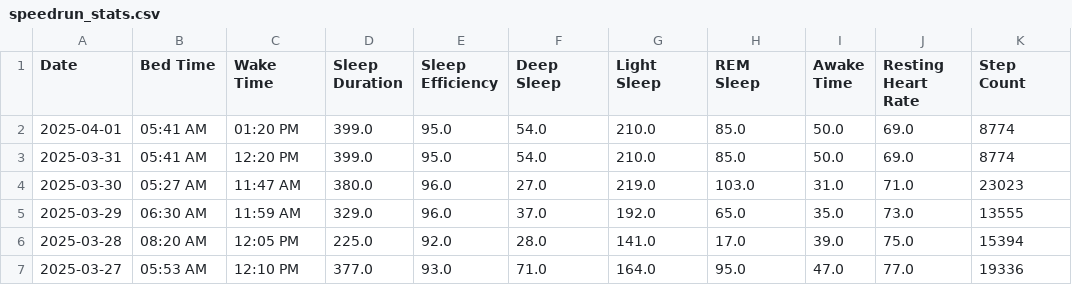
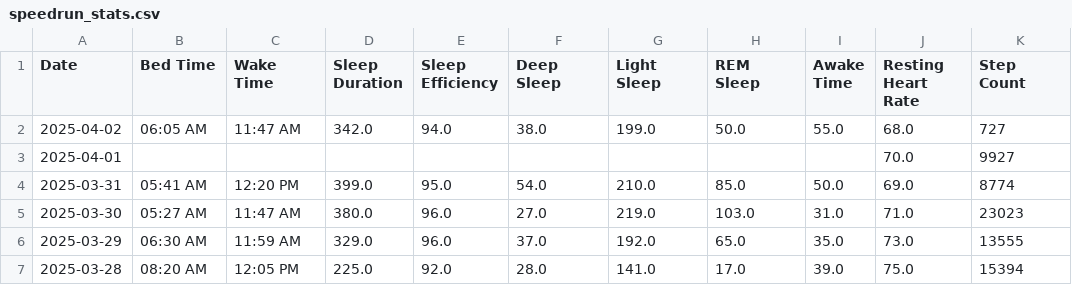
Before and after one commit to TeeLee987/gamingdays, a CSV file: speedrun_stats.csv, drawn as a sheet; only a part is shown; the shorter side is filled out with more unchanged rows.

Commit message:
Update Fitbit data

```diff
--- a/speedrun_stats.csv
+++ b/speedrun_stats.csv
@@ -1,3 +1,4 @@
 Date,Bed Time,Wake Time,Sleep Duration,Sleep Efficiency,Deep Sleep,Light Sleep,REM Sleep,Awake Time,Resting Heart Rate,Step Count
-2025-04-01,05:41 AM,01:20 PM,399.0,95.0,54.0,210.0,85.0,50.0,69.0,8774
+2025-04-02,06:05 AM,11:47 AM,342.0,94.0,38.0,199.0,50.0,55.0,68.0,727
+2025-04-01,,,,,,,,,70.0,9927
 2025-03-31,05:41 AM,12:20 PM,399.0,95.0,54.0,210.0,85.0,50.0,69.0,8774
```
